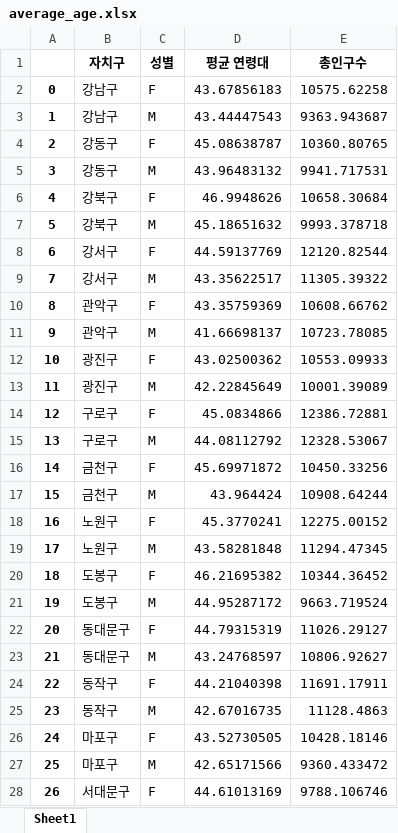
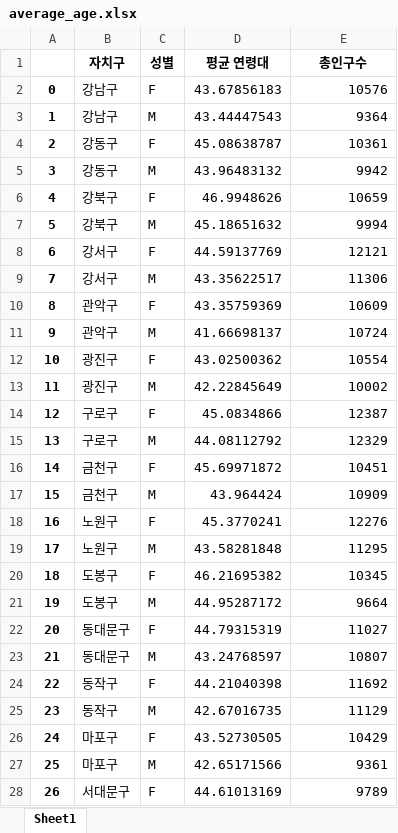
Before and after one commit to hw1004/Data-Semi-project, an Excel workbook: project/average_age.xlsx, sheet Sheet1, drawn as a sheet; only a part is shown; values as stored, in another font and other column widths than the file's, no borders; the diff covers the shown part only; the diff names each change by its address in the sheet, - before the commit and + after, or states it on an @@ line.

```diff
--- a/project/average_age.xlsx (sheet Sheet1)
+++ b/project/average_age.xlsx (sheet Sheet1)
-E2 (총인구수): 10575.62258
+E2 (총인구수): 10576
-E3 (총인구수): 9363.943687
+E3 (총인구수): 9364
-E4 (총인구수): 10360.80765
+E4 (총인구수): 10361
-E5 (총인구수): 9941.717531
+E5 (총인구수): 9942
-E6 (총인구수): 10658.30684
+E6 (총인구수): 10659
-E7 (총인구수): 9993.378718
+E7 (총인구수): 9994
-E8 (총인구수): 12120.82544
+E8 (총인구수): 12121
-E9 (총인구수): 11305.39322
+E9 (총인구수): 11306
-E10 (총인구수): 10608.66762
+E10 (총인구수): 10609
-E11 (총인구수): 10723.78085
+E11 (총인구수): 10724
-E12 (총인구수): 10553.09933
+E12 (총인구수): 10554
-E13 (총인구수): 10001.39089
+E13 (총인구수): 10002
-E14 (총인구수): 12386.72881
+E14 (총인구수): 12387
-E15 (총인구수): 12328.53067
+E15 (총인구수): 12329
-E16 (총인구수): 10450.33256
+E16 (총인구수): 10451
-E17 (총인구수): 10908.64244
+E17 (총인구수): 10909
-E18 (총인구수): 12275.00152
+E18 (총인구수): 12276
-E19 (총인구수): 11294.47345
+E19 (총인구수): 11295
-E20 (총인구수): 10344.36452
+E20 (총인구수): 10345
-E21 (총인구수): 9663.719524
+E21 (총인구수): 9664
-E22 (총인구수): 11026.29127
+E22 (총인구수): 11027
-E23 (총인구수): 10806.92627
+E23 (총인구수): 10807
-E24 (총인구수): 11691.17911
+E24 (총인구수): 11692
-E25 (총인구수): 11128.4863
+E25 (총인구수): 11129
-E26 (총인구수): 10428.18146
+E26 (총인구수): 10429
-E27 (총인구수): 9360.433472
+E27 (총인구수): 9361
-E28 (총인구수): 9788.106746
+E28 (총인구수): 9789
```
Also changed, not shown: 23 edited cells elsewhere in this sheet, 5 other files.
